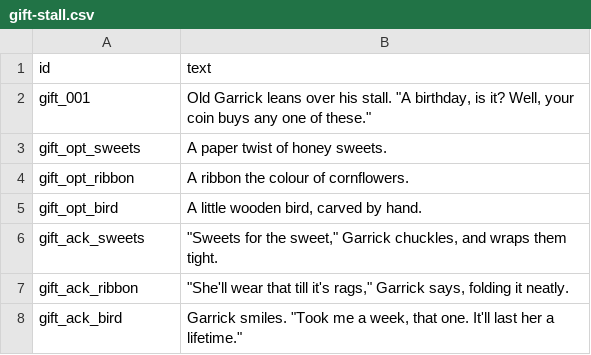
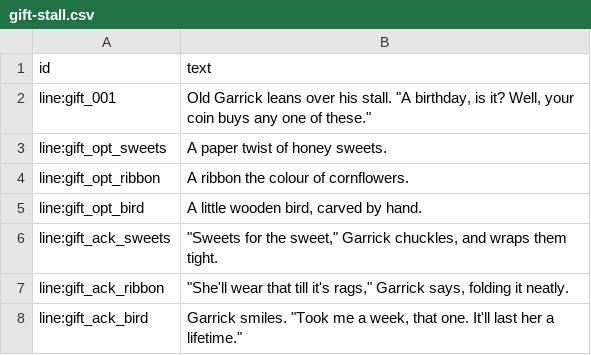
Before and after one commit to rrochlin/An-Amazing-Adventure, a CSV file: server/campaigns/briarwell/dialogue/gift-stall.csv, drawn as a sheet.

```diff
--- a/server/campaigns/briarwell/dialogue/gift-stall.csv
+++ b/server/campaigns/briarwell/dialogue/gift-stall.csv
@@ -1,8 +1,8 @@
 id,text
-gift_001,"Old Garrick leans over his stall. ""A birthday, is it? Well, your coin buys any one of these."""
-gift_opt_sweets,A paper twist of honey sweets.
-gift_opt_ribbon,A ribbon the colour of cornflowers.
-gift_opt_bird,"A little wooden bird, carved by hand."
-gift_ack_sweets,"""Sweets for the sweet,"" Garrick chuckles, and wraps them tight."
-gift_ack_ribbon,"""She'll wear that till it's rags,"" Garrick says, folding it neatly."
-gift_ack_bird,"Garrick smiles. ""Took me a week, that one. It'll last her a lifetime."""
+line:gift_001,"Old Garrick leans over his stall. ""A birthday, is it? Well, your coin buys any one of these."""
+line:gift_opt_sweets,A paper twist of honey sweets.
+line:gift_opt_ribbon,A ribbon the colour of cornflowers.
+line:gift_opt_bird,"A little wooden bird, carved by hand."
+line:gift_ack_sweets,"""Sweets for the sweet,"" Garrick chuckles, and wraps them tight."
+line:gift_ack_ribbon,"""She'll wear that till it's rags,"" Garrick says, folding it neatly."
+line:gift_ack_bird,"Garrick smiles. ""Took me a week, that one. It'll last her a lifetime."""
```
Also changed, not shown: server/campaigns/briarwell/dialogue/birthday.csv, server/campaigns/briarwell/dialogue/errand.csv, 9 other files.
